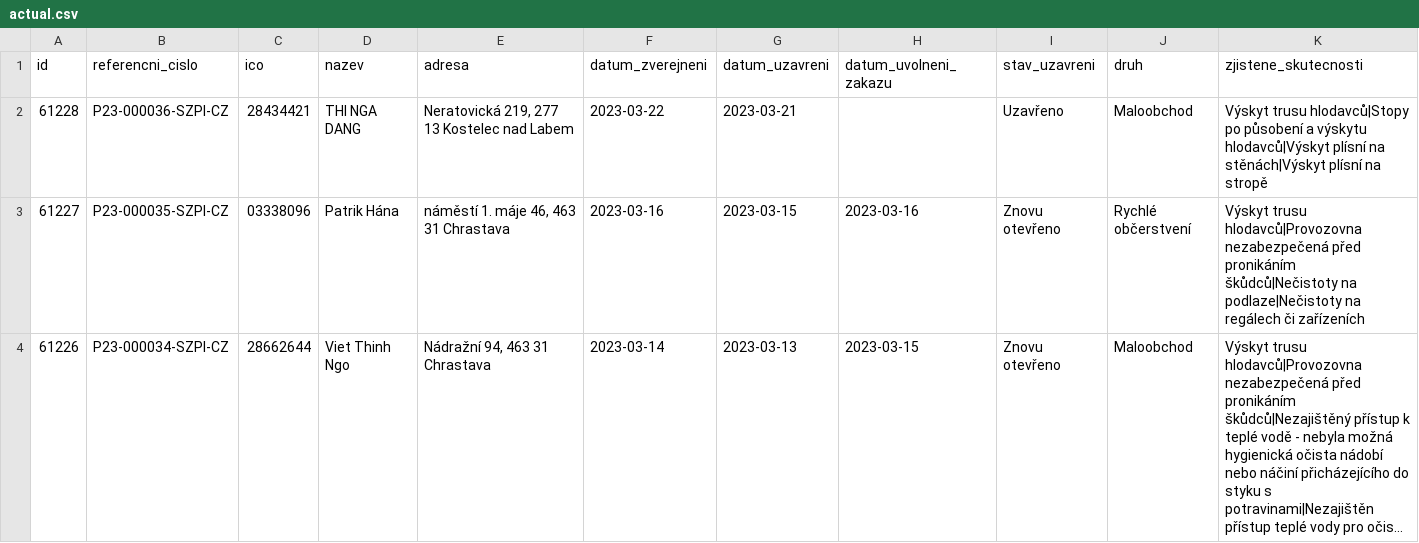
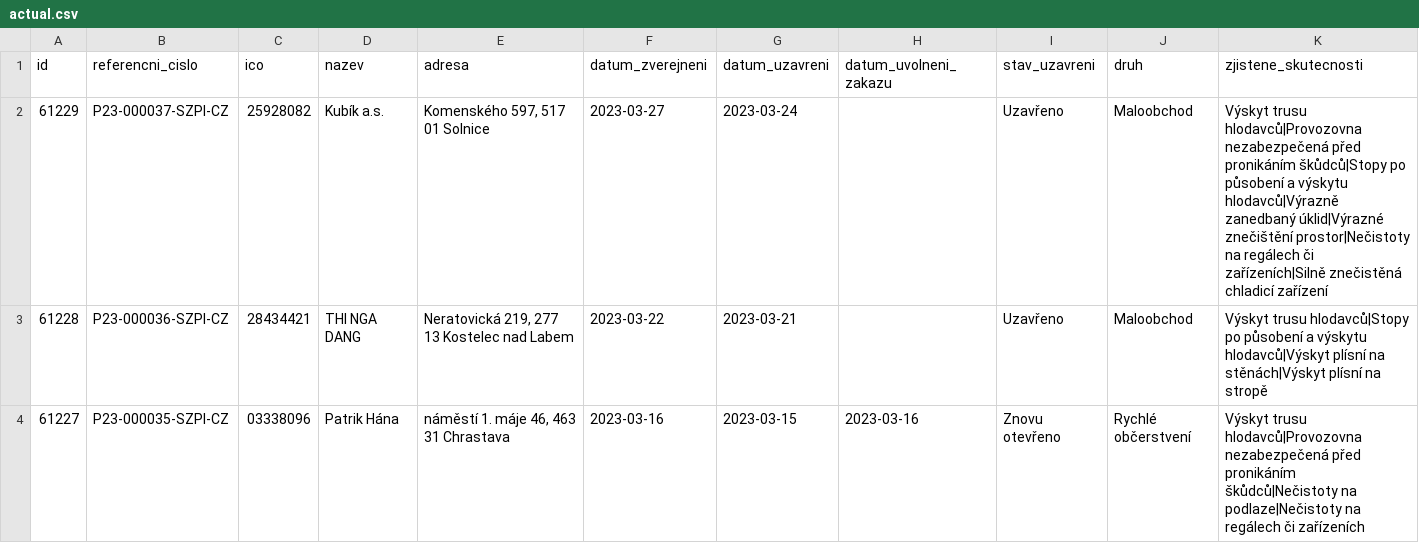
Before and after one commit to jandolezal/potraviny, a CSV file: data/actual.csv, drawn as a sheet; only a part is shown; the shorter side is filled out with more unchanged rows; long unchanged cells end in ….

```diff
--- a/data/actual.csv
+++ b/data/actual.csv
@@ -1,2 +1,3 @@
 id,referencni_cislo,ico,nazev,adresa,datum_zverejneni,datum_uzavreni,datum_uvolneni_zakazu,stav_uzavreni,druh,zjistene_skutecnosti
+61229,P23-000037-SZPI-CZ,25928082,Kubík a.s.,"Komenského 597, 517 01 Solnice",2023-03-27,2023-03-24,,Uzavřeno,Maloobchod,Výskyt trusu hlodavců|Provozovna nezabezpečená před pronikáním škůdců|Stopy po působení a výskytu hlodavců|Výrazně zanedbaný úklid|Výrazné znečištění prostor|Nečistoty na regálech či zařízeních|Silně znečistěná chladicí zařízení
 61228,P23-000036-SZPI-CZ,28434421,THI NGA DANG,"Neratovická 219, 277 13 Kostelec nad Labem",2023-03-22,2023-03-21,,Uzavřeno,Maloobchod,Výskyt trusu hlodavců|Stopy po působení a výskytu hlodavců|Výskyt plísní na stěnách|Výskyt plísní na stropě
```
